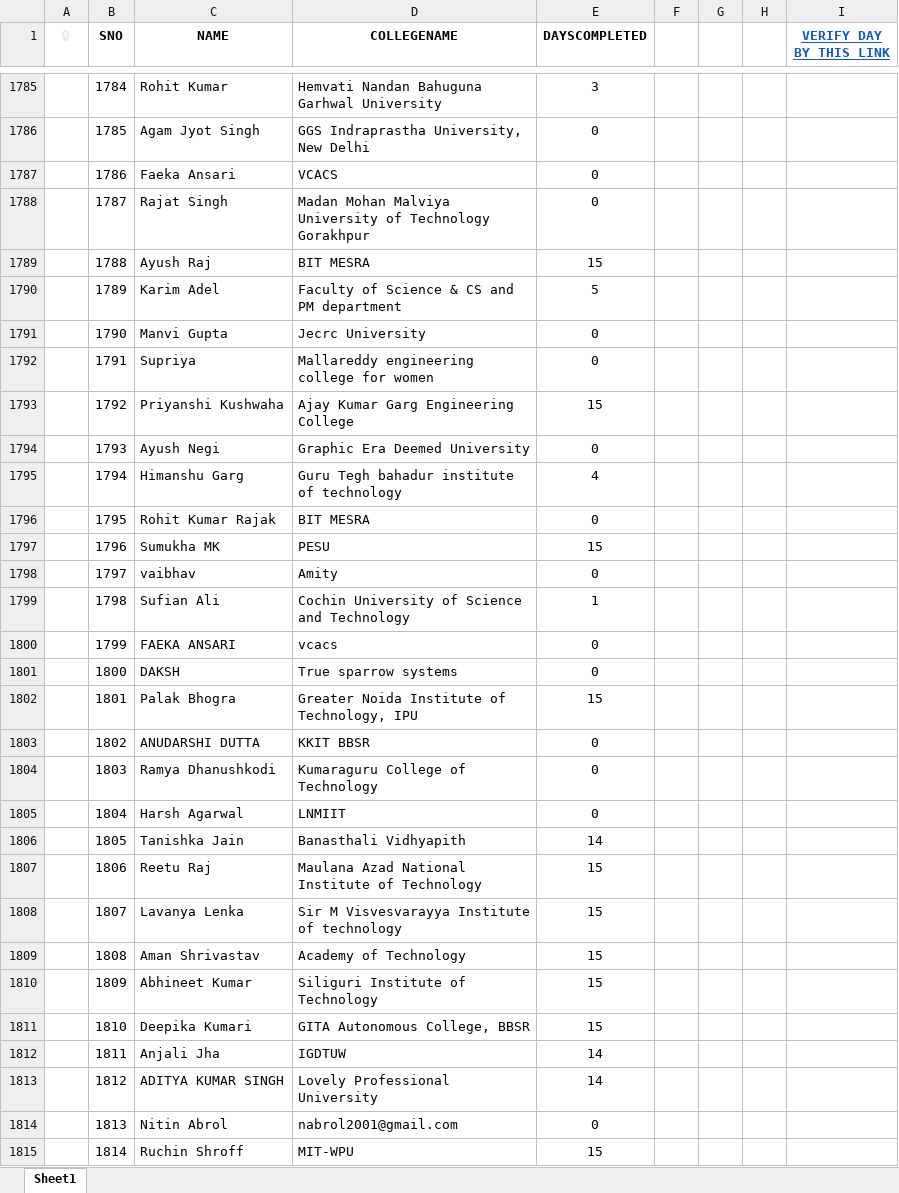
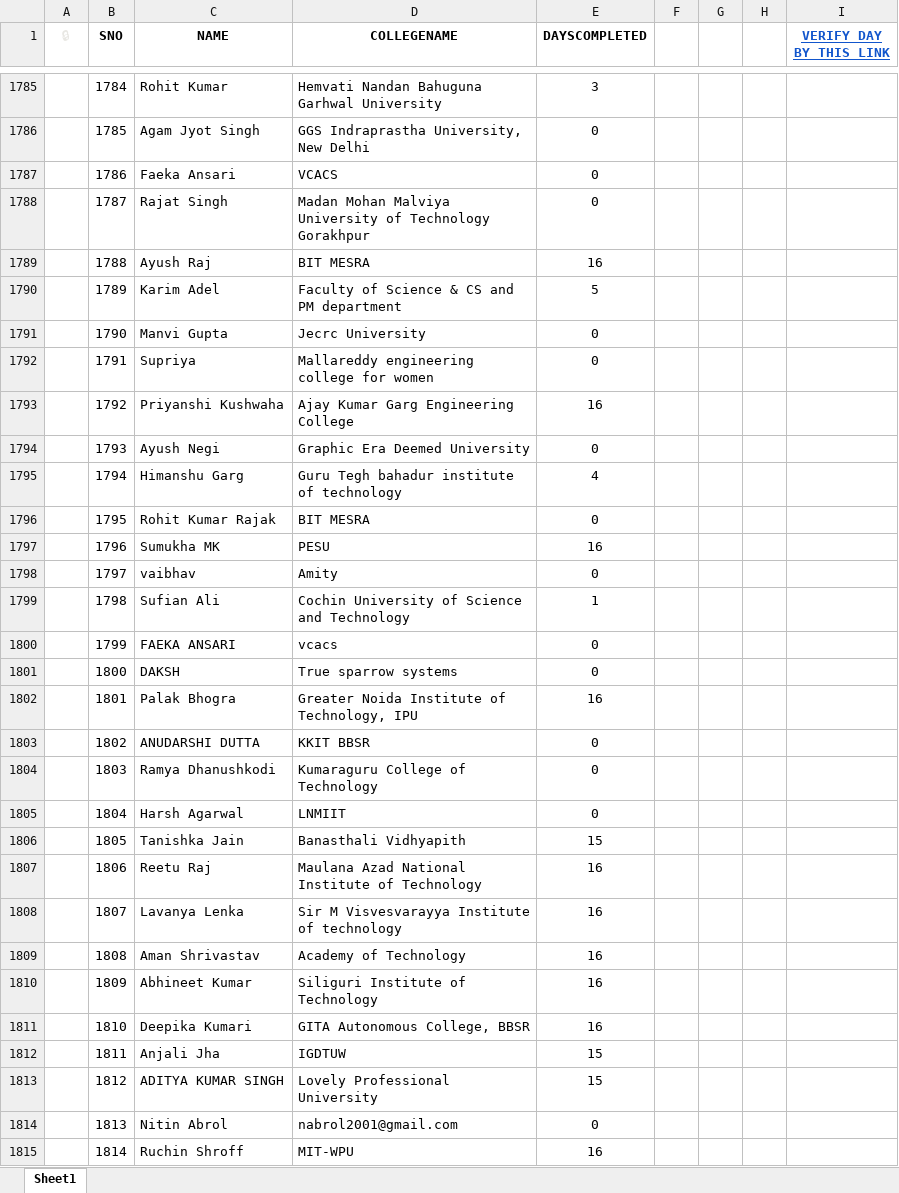
Before and after one commit to SauravMukherjee44/100-Days-of-Code-CodeIN-Progress-Report, an Excel workbook: data.xlsx, sheet Sheet1, drawn as a sheet; only a part is shown, gaps mark what is left out; values as stored, in another font and other column widths than the file's, no borders; charts and pictures and conditional formats and table styles not drawn; the diff covers the shown part only; the diff names each change by its address in the sheet, - before the commit and + after, or states it on an @@ line.

```diff
--- a/data.xlsx (sheet Sheet1)
+++ b/data.xlsx (sheet Sheet1)
-E1789 (DAYSCOMPLETED): 15
+E1789 (DAYSCOMPLETED): 16
-E1793 (DAYSCOMPLETED): 15
+E1793 (DAYSCOMPLETED): 16
-E1797 (DAYSCOMPLETED): 15
+E1797 (DAYSCOMPLETED): 16
-E1802 (DAYSCOMPLETED): 15
+E1802 (DAYSCOMPLETED): 16
-E1806 (DAYSCOMPLETED): 14
+E1806 (DAYSCOMPLETED): 15
-E1807:E1811 (DAYSCOMPLETED): 15
+E1807:E1811 (DAYSCOMPLETED): 16
-E1812:E1813 (DAYSCOMPLETED): 14
+E1812:E1813 (DAYSCOMPLETED): 15
-E1815 (DAYSCOMPLETED): 15
+E1815 (DAYSCOMPLETED): 16
```
Also changed, not shown: 347 edited cells elsewhere in this sheet.
